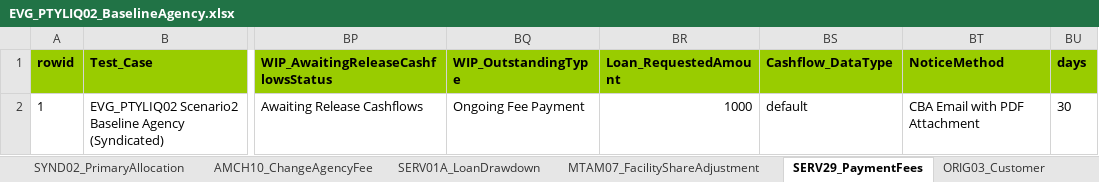
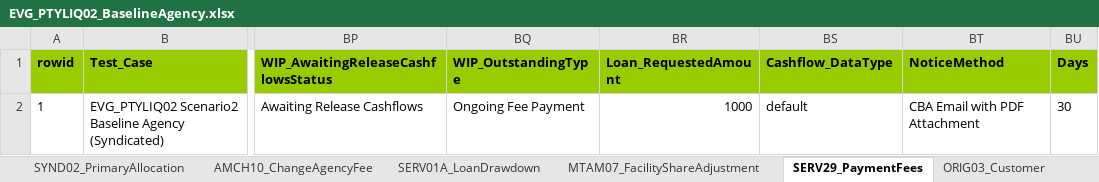
Before and after one commit to shirleenhong/automation-loan-application-cba, an Excel workbook: DataSet/LoanIQ_DataSet/EVG_PTYLIQ02_BaselineAgency.xlsx, sheet SERV29_PaymentFees, drawn as a sheet; only a part is shown, gaps mark what is left out; values as stored, in another font and other column widths than the file's, no borders; the diff names each change by its address in the sheet, - before the commit and + after, or states it on an @@ line.

Commit message:
GDE-6550 - Changes after second review
Remove comments from other test cases
Updated data set and serv29 from 'days' to 'Days'

```diff
--- a/DataSet/LoanIQ_DataSet/EVG_PTYLIQ02_BaselineAgency.xlsx (sheet SERV29_PaymentFees)
+++ b/DataSet/LoanIQ_DataSet/EVG_PTYLIQ02_BaselineAgency.xlsx (sheet SERV29_PaymentFees)
-BU1: days
+BU1: Days
```
Also changed, not shown: 2 other files.
